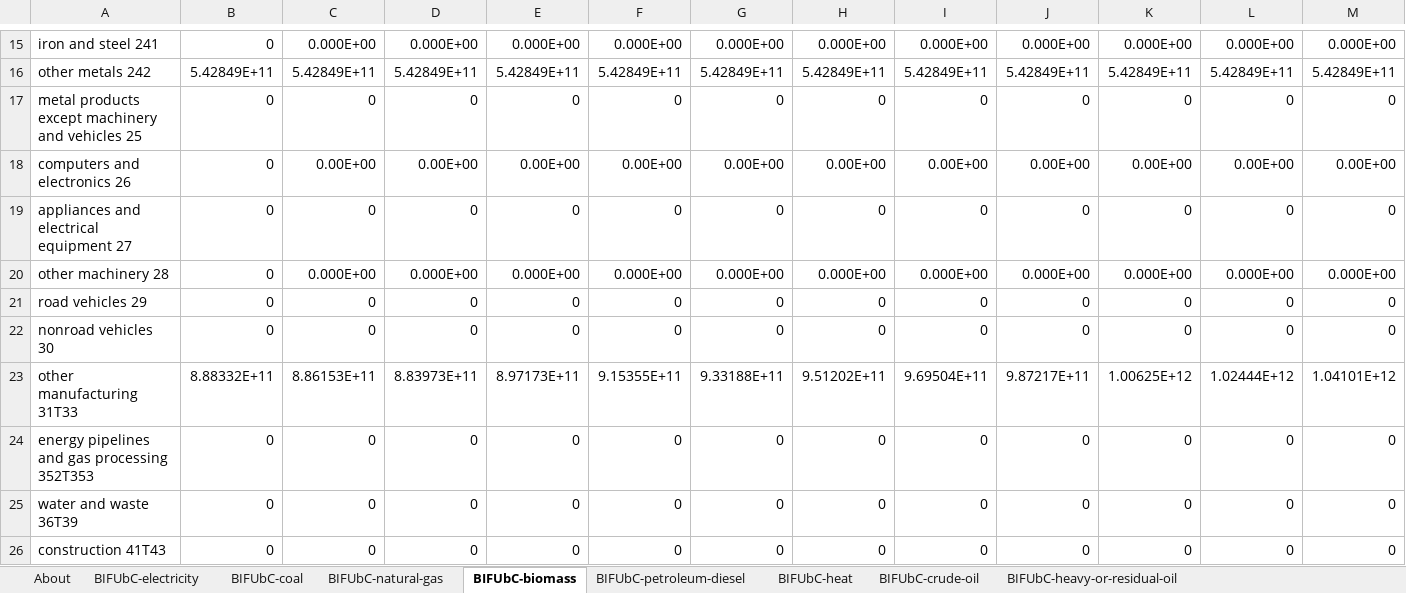
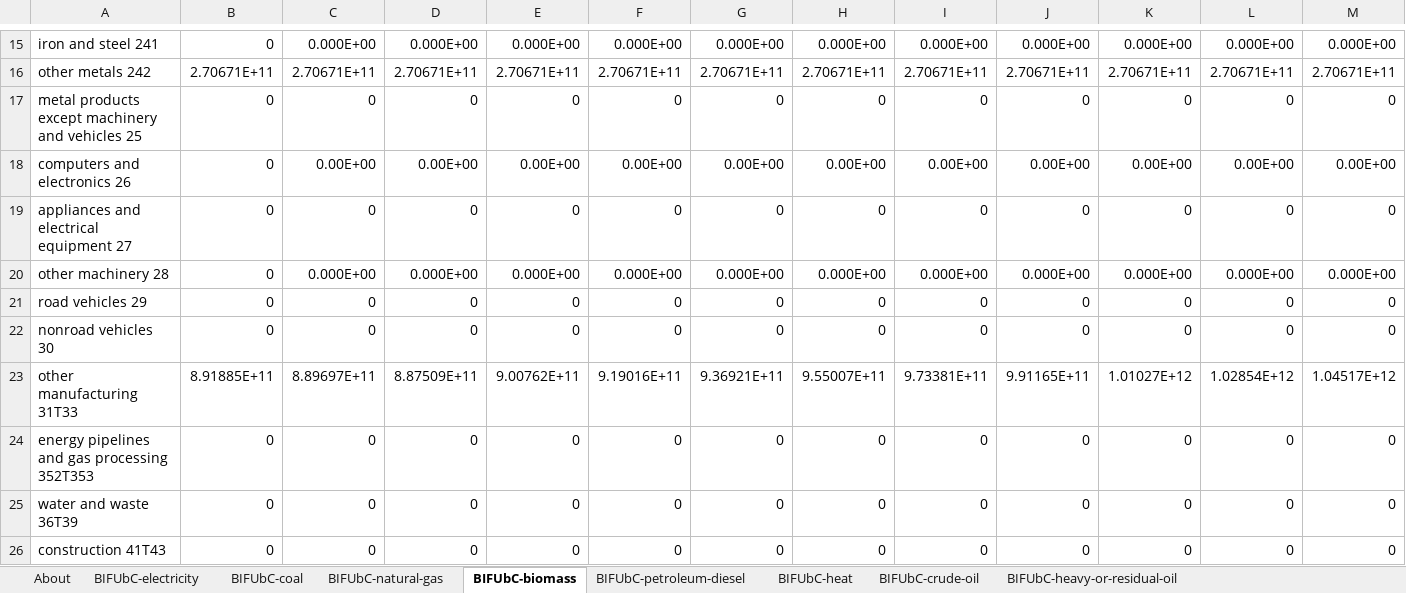
Before and after one commit to EnergyInnovation/eps-alabama, an Excel workbook: InputData/indst/BIFUbC/BAU Industrial Fuel Use before CCS.xlsx, sheet BIFUbC-biomass, drawn as a sheet; only a part is shown, gaps mark what is left out; values as stored, in another font and other column widths than the file's, no borders; removed rows and columns are numbered as before the commit, all else as after; rows hold the shown columns only; the diff covers the shown part only; the diff names each change by its address in the sheet, - before the commit and + after, or states it on an @@ line.

```diff
--- a/InputData/indst/BIFUbC/BAU Industrial Fuel Use before CCS.xlsx (sheet BIFUbC-biomass)
+++ b/InputData/indst/BIFUbC/BAU Industrial Fuel Use before CCS.xlsx (sheet BIFUbC-biomass)
-B16: 5.42849E+11
+B16: 2.70671E+11
-C16: 5.42849E+11
+C16: 2.70671E+11
-D16: 5.42849E+11
+D16: 2.70671E+11
-E16: 5.42849E+11
+E16: 2.70671E+11
-F16: 5.42849E+11
+F16: 2.70671E+11
-G16: 5.42849E+11
+G16: 2.70671E+11
-H16: 5.42849E+11
+H16: 2.70671E+11
-I16: 5.42849E+11
+I16: 2.70671E+11
-J16: 5.42849E+11
+J16: 2.70671E+11
-K16: 5.42849E+11
+K16: 2.70671E+11
-L16: 5.42849E+11
+L16: 2.70671E+11
-M16: 5.42849E+11
+M16: 2.70671E+11
-row 23: other manufacturing 31T33 | 8.88332E+11 | 8.86153E+11 | 8.83973E+11 | 8.97173E+11 | 9.15355E+11 | 9.33188E+11 | 9.51202E+11 | 9.69504E+11 | 9.87217E+11 | 1.00625E+12 | 1.02444E+12 | 1.04101E+12
+row 23: other manufacturing 31T33 | 8.91885E+11 | 8.89697E+11 | 8.87509E+11 | 9.00762E+11 | 9.19016E+11 | 9.36921E+11 | 9.55007E+11 | 9.73381E+11 | 9.91165E+11 | 1.01027E+12 | 1.02854E+12 | 1.04517E+12
```
Also changed, not shown: 9 added rows, 9 removed rows and 18 edited cells elsewhere in this sheet, sheet BIFUbC-natural-gas, sheet BIFUbC-electricity, sheet BIFUbC-petroleum-diesel, sheet BIFUbC-coal, InputData/trans/TTS/Transportation Technology Shareweights.xlsx, 24 other files.
